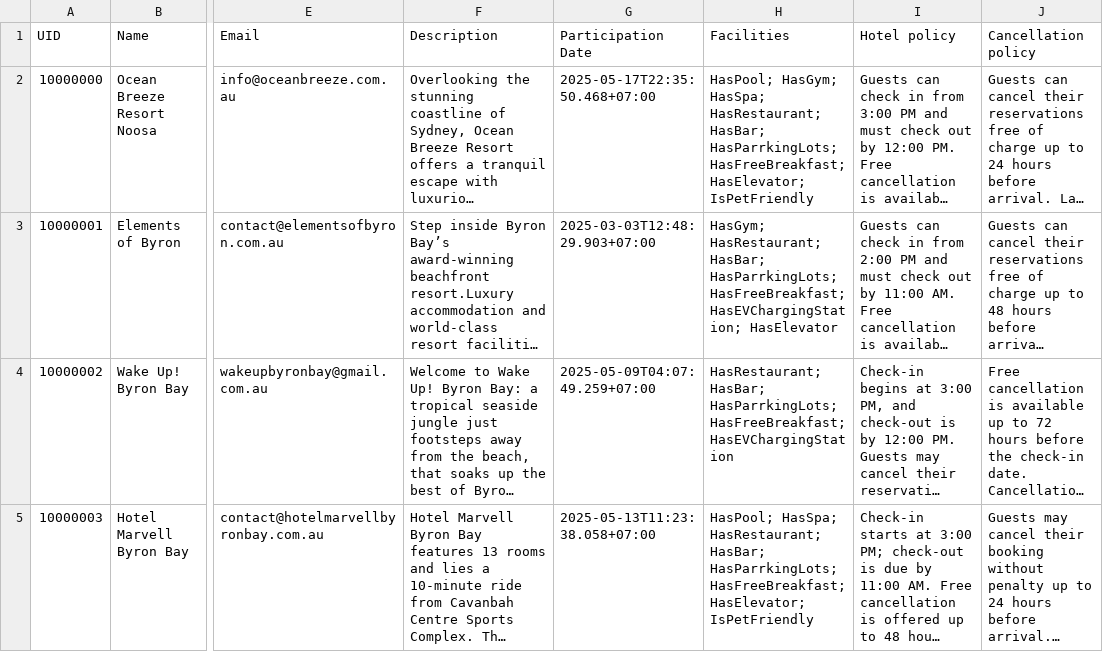
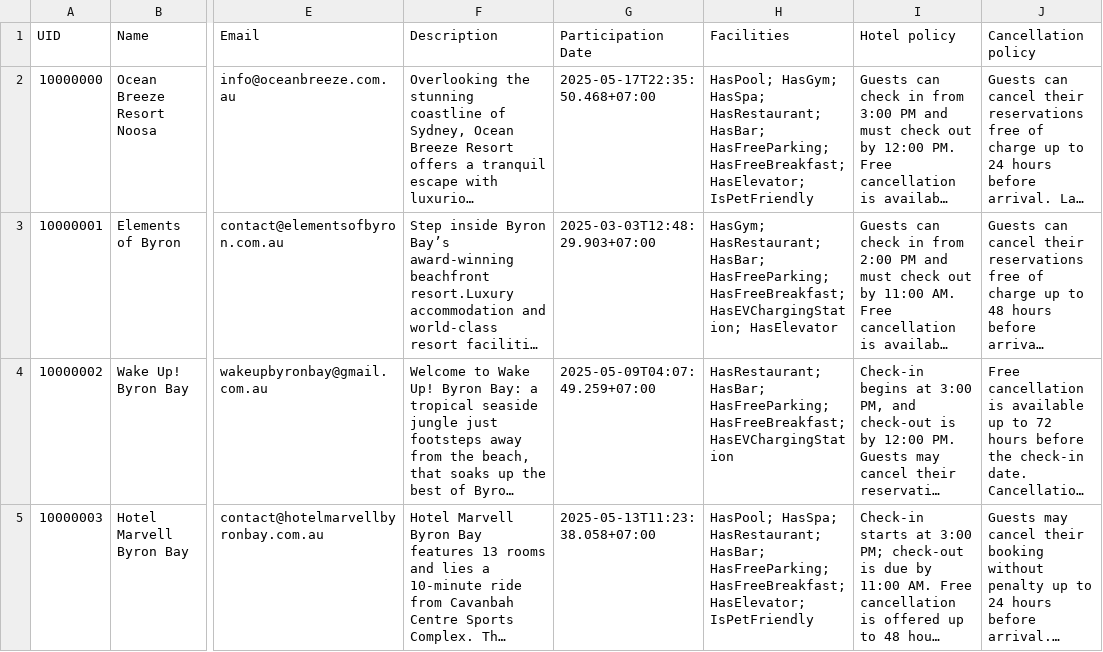
Before and after one commit to Yunasawa200/CHECKOTEL-Storage, a CSV file: CHECKOTEL/Databases/Hotel.csv, drawn as a sheet; only a part is shown, gaps mark what is left out; long unchanged cells end in …; the diff covers the shown part only; the diff names each change by its address in the sheet, - before the commit and + after, or states it on an @@ line.

Commit message:
[WIP]

```diff
--- a/CHECKOTEL/Databases/Hotel.csv
+++ b/CHECKOTEL/Databases/Hotel.csv
-H2 (Facilities): …HasRestaurant; HasBar; HasParrkingLots; HasFreeBreakfast; HasElevator;…
+H2 (Facilities): …HasRestaurant; HasBar; HasFreeParking; HasFreeBreakfast; HasElevator;…
-H3 (Facilities): …HasRestaurant; HasBar; HasParrkingLots; HasFreeBreakfast; HasEVChargingStation;…
+H3 (Facilities): …HasRestaurant; HasBar; HasFreeParking; HasFreeBreakfast; HasEVChargingStation;…
-H4 (Facilities): HasRestaurant; HasBar; HasParrkingLots; HasFreeBreakfast; HasEVChargingStation
+H4 (Facilities): HasRestaurant; HasBar; HasFreeParking; HasFreeBreakfast; HasEVChargingStation
-H5 (Facilities): …HasRestaurant; HasBar; HasParrkingLots; HasFreeBreakfast; HasElevator;…
+H5 (Facilities): …HasRestaurant; HasBar; HasFreeParking; HasFreeBreakfast; HasElevator;…
```
Also changed, not shown: 4 edited cells elsewhere in this file.
